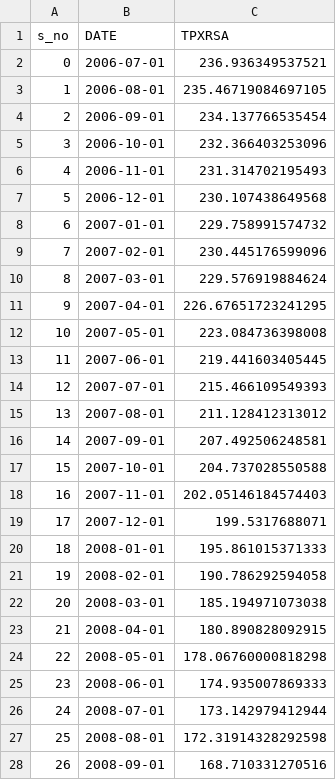
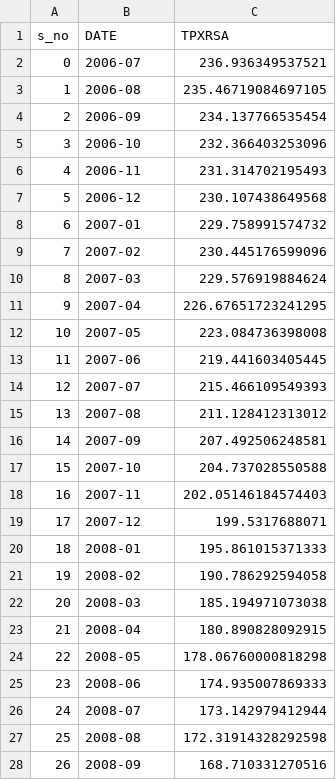
Before and after one commit to sid-ak/JPHomeValue, a CSV file: data/shiller/shiller_split/shiller_downward.csv, drawn as a sheet; only a part is shown; the diff covers the shown part only.

```diff
--- a/data/shiller/shiller_split/shiller_downward.csv
+++ b/data/shiller/shiller_split/shiller_downward.csv
@@ -1,28 +1,28 @@
 s_no,DATE,TPXRSA
-0,2006-07-01,236.936349537521
-1,2006-08-01,235.46719084697105
-2,2006-09-01,234.137766535454
-3,2006-10-01,232.366403253096
-4,2006-11-01,231.314702195493
-5,2006-12-01,230.107438649568
-6,2007-01-01,229.758991574732
-7,2007-02-01,230.445176599096
-8,2007-03-01,229.576919884624
-9,2007-04-01,226.67651723241295
-10,2007-05-01,223.084736398008
-11,2007-06-01,219.441603405445
-12,2007-07-01,215.466109549393
-13,2007-08-01,211.128412313012
-14,2007-09-01,207.492506248581
-15,2007-10-01,204.737028550588
-16,2007-11-01,202.05146184574403
-17,2007-12-01,199.5317688071
-18,2008-01-01,195.861015371333
-19,2008-02-01,190.786292594058
-20,2008-03-01,185.194971073038
-21,2008-04-01,180.890828092915
-22,2008-05-01,178.06760000818298
-23,2008-06-01,174.935007869333
-24,2008-07-01,173.142979412944
-25,2008-08-01,172.31914328292598
-26,2008-09-01,168.710331270516
+0,2006-07,236.936349537521
+1,2006-08,235.46719084697105
+2,2006-09,234.137766535454
+3,2006-10,232.366403253096
+4,2006-11,231.314702195493
+5,2006-12,230.107438649568
+6,2007-01,229.758991574732
+7,2007-02,230.445176599096
+8,2007-03,229.576919884624
+9,2007-04,226.67651723241295
+10,2007-05,223.084736398008
+11,2007-06,219.441603405445
+12,2007-07,215.466109549393
+13,2007-08,211.128412313012
+14,2007-09,207.492506248581
+15,2007-10,204.737028550588
+16,2007-11,202.05146184574403
+17,2007-12,199.5317688071
+18,2008-01,195.861015371333
+19,2008-02,190.786292594058
+20,2008-03,185.194971073038
+21,2008-04,180.890828092915
+22,2008-05,178.06760000818298
+23,2008-06,174.935007869333
+24,2008-07,173.142979412944
+25,2008-08,172.31914328292598
+26,2008-09,168.710331270516
```
Also changed, not shown: 40 edited cells elsewhere in this file, data/shiller/shiller_split/shiller_upward.csv, 2 other files.
